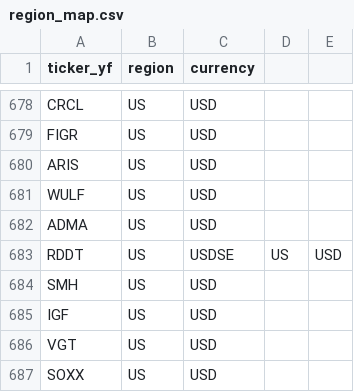
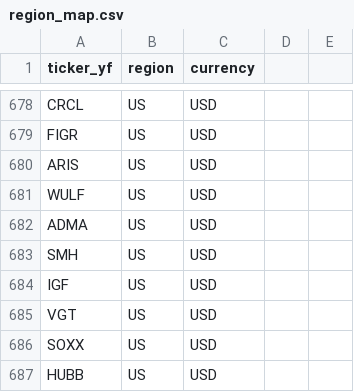
Before and after one commit to Bradliebs/Hybrid-Turtle-Max, a CSV file: Planning/region_map.csv, drawn as a sheet; only a part is shown, gaps mark what is left out; the shorter side is filled out with more unchanged rows; the diff names each change by its address in the sheet, - before the commit and + after, or states it on an @@ line.

```diff
--- a/Planning/region_map.csv
+++ b/Planning/region_map.csv
-row 683: RDDT | US | USDSE | US | USD
```
Also changed, not shown: Planning/cluster_map.csv.
